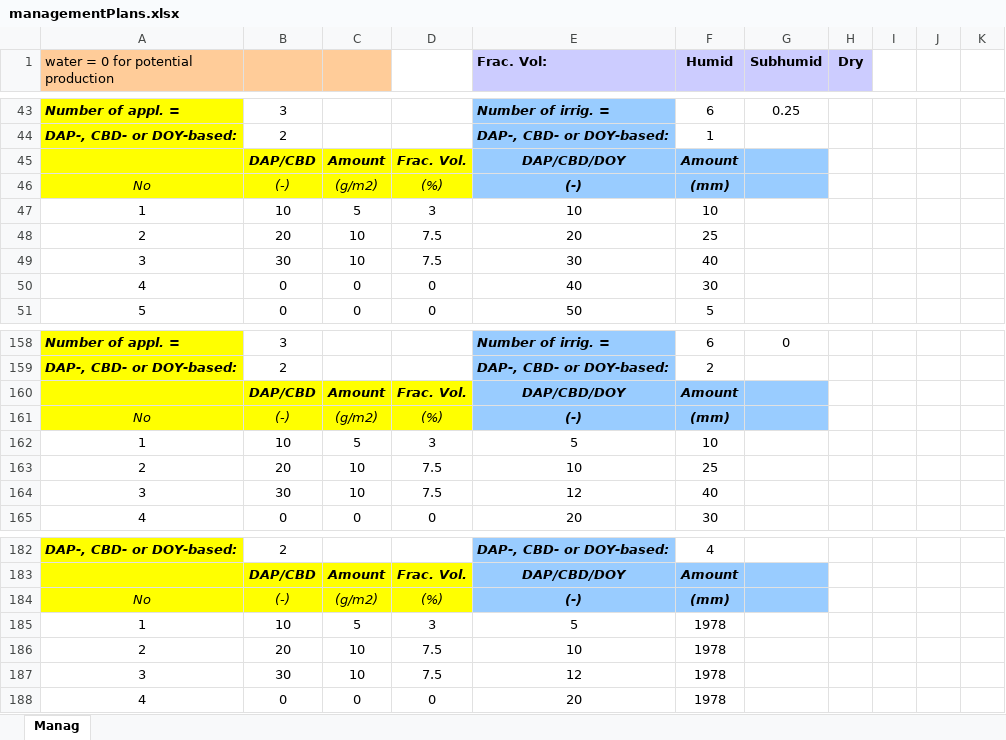
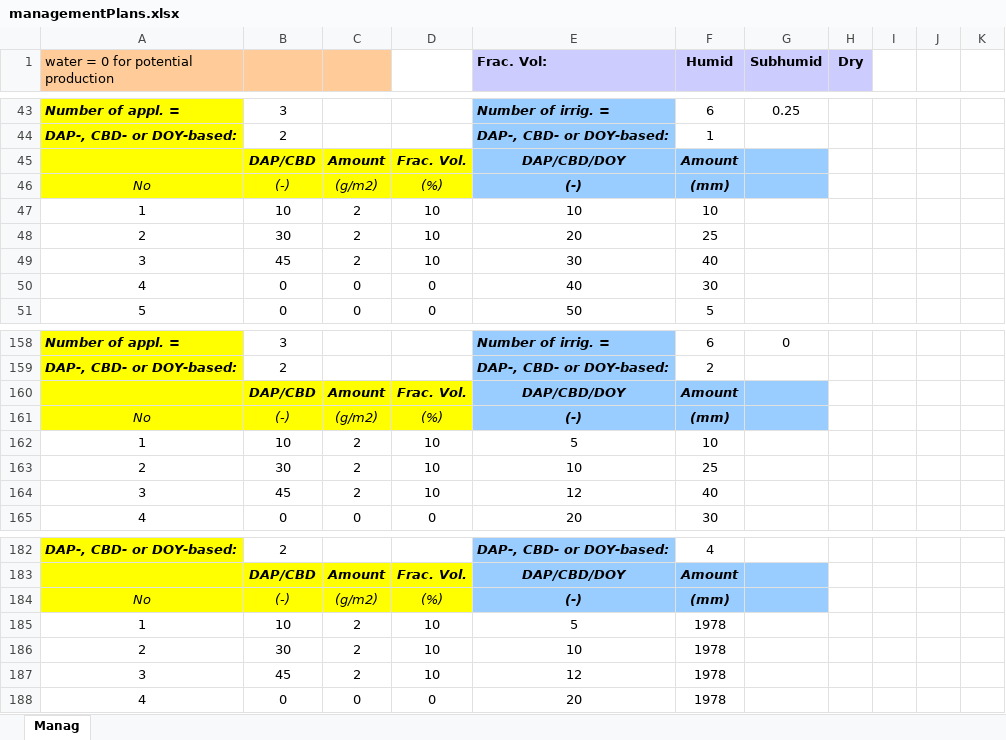
Before and after one commit to mariegosme/SSM.R, an Excel workbook: input/managementPlans.xlsx, sheet Manag, drawn as a sheet; only a part is shown, gaps mark what is left out; values as stored, in another font and other column widths than the file's, no borders; the diff names each change by its address in the sheet, - before the commit and + after, or states it on an @@ line.

```diff
--- a/input/managementPlans.xlsx (sheet Manag)
+++ b/input/managementPlans.xlsx (sheet Manag)
-C47: 5
+C47: 2
-D47: 3
+D47: 10
-B48: 20
+B48: 30
-C48:C49: 10
+C48:C49: 2
-D48:D49: 7.5
+D48:D49: 10
-B49: 30
+B49: 45
-C162: 5
+C162: 2
-D162: 3
+D162: 10
-B163: 20
+B163: 30
-C163:C164: 10
+C163:C164: 2
-D163:D164: 7.5
+D163:D164: 10
-B164: 30
+B164: 45
-C185: 5
+C185: 2
-D185: 3
+D185: 10
-B186: 20
+B186: 30
-C186:C187: 10
+C186:C187: 2
-D186:D187: 7.5
+D186:D187: 10
-B187: 30
+B187: 45
```
Also changed, not shown: allvariables.xlsx, input/SimulationOptions.xlsx, 5 other files.
